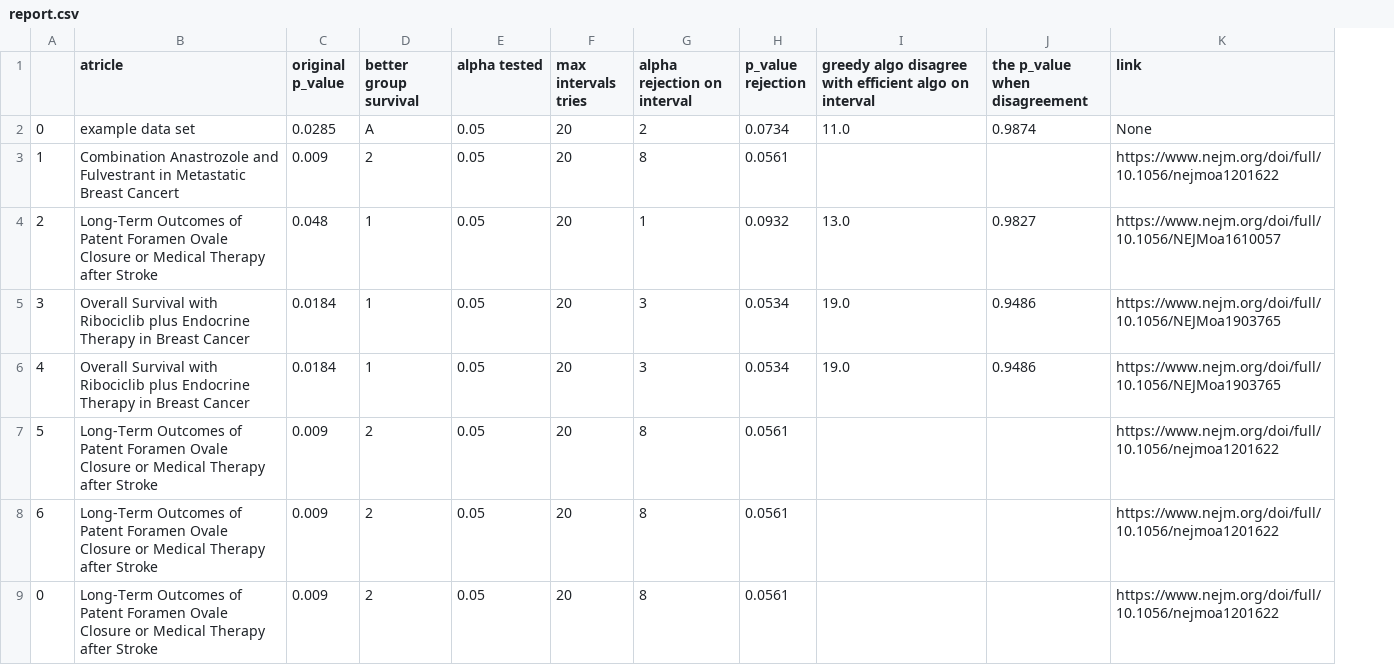
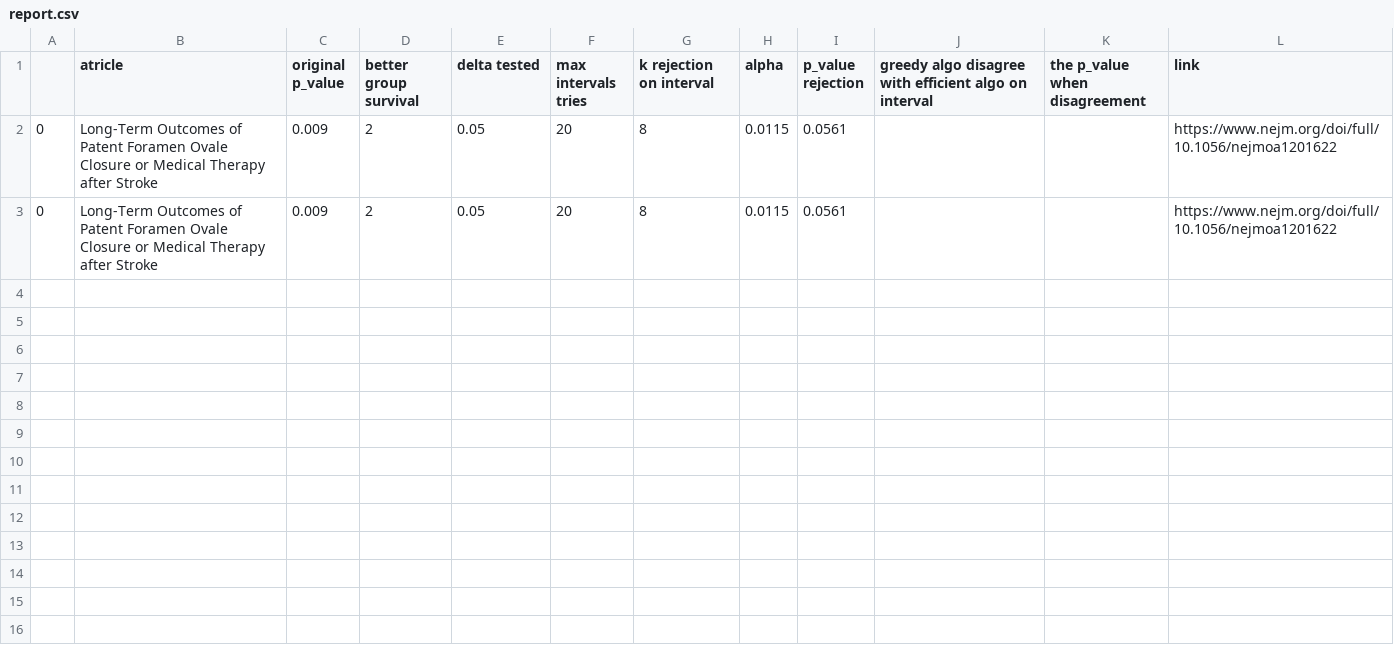
Before and after one commit to omerel/Lorsi_IDC, a CSV file: LoRSI-main/reports/report.csv, drawn as a sheet; removed rows and columns are numbered as before the commit, all else as after; the diff names each change by its address in the sheet, - before the commit and + after, or states it on an @@ line.

Commit message:
fix delta and add alpha

```diff
--- a/LoRSI-main/reports/report.csv
+++ b/LoRSI-main/reports/report.csv
+column H (alpha), row 2: 0.0115
-E1: alpha tested
+E1: delta tested
-G1: alpha rejection on interval
+G1: k rejection on interval
-row 2: 0 | example data set | 0.0285 | A | 0.05 | 20 | 2 | 0.0734 | 11.0 | 0.9874 | None
-row 3: 1 | Combination Anastrozole and Fulvestrant in Metastatic Breast Cancert | 0.009 | 2 | 0.05 | 20 | 8 | 0.0561 |  |  | https://www.nejm.org/doi/full/10.1056/nejmoa1201622
-row 4: 2 | Long-Term Outcomes of Patent Foramen Ovale Closure or Medical Therapy after Stroke | 0.048 | 1 | 0.05 | 20 | 1 | 0.0932 | 13.0 | 0.9827 | https://www.nejm.org/doi/full/10.1056/NEJMoa1610057
-row 5: 3 | Overall Survival with Ribociclib plus Endocrine Therapy in Breast Cancer | 0.0184 | 1 | 0.05 | 20 | 3 | 0.0534 | 19.0 | 0.9486 | https://www.nejm.org/doi/full/10.1056/NEJMoa1903765
-row 6: 4 | Overall Survival with Ribociclib plus Endocrine Therapy in Breast Cancer | 0.0184 | 1 | 0.05 | 20 | 3 | 0.0534 | 19.0 | 0.9486 | https://www.nejm.org/doi/full/10.1056/NEJMoa1903765
-row 7: 5 | Long-Term Outcomes of Patent Foramen Ovale Closure or Medical Therapy after Stroke | 0.009 | 2 | 0.05 | 20 | 8 | 0.0561 |  |  | https://www.nejm.org/doi/full/10.1056/nejmoa1201622
-row 8: 6 | Long-Term Outcomes of Patent Foramen Ovale Closure or Medical Therapy after Stroke | 0.009 | 2 | 0.05 | 20 | 8 | 0.0561 |  |  | https://www.nejm.org/doi/full/10.1056/nejmoa1201622
+row 3: 0 | Long-Term Outcomes of Patent Foramen Ovale Closure or Medical Therapy after Stroke | 0.009 | 2 | 0.05 | 20 | 8 | 0.0115 | 0.0561 |  |  | https://www.nejm.org/doi/full/10.1056/nejmoa1201622
```
Also changed, not shown: 5 other files.
